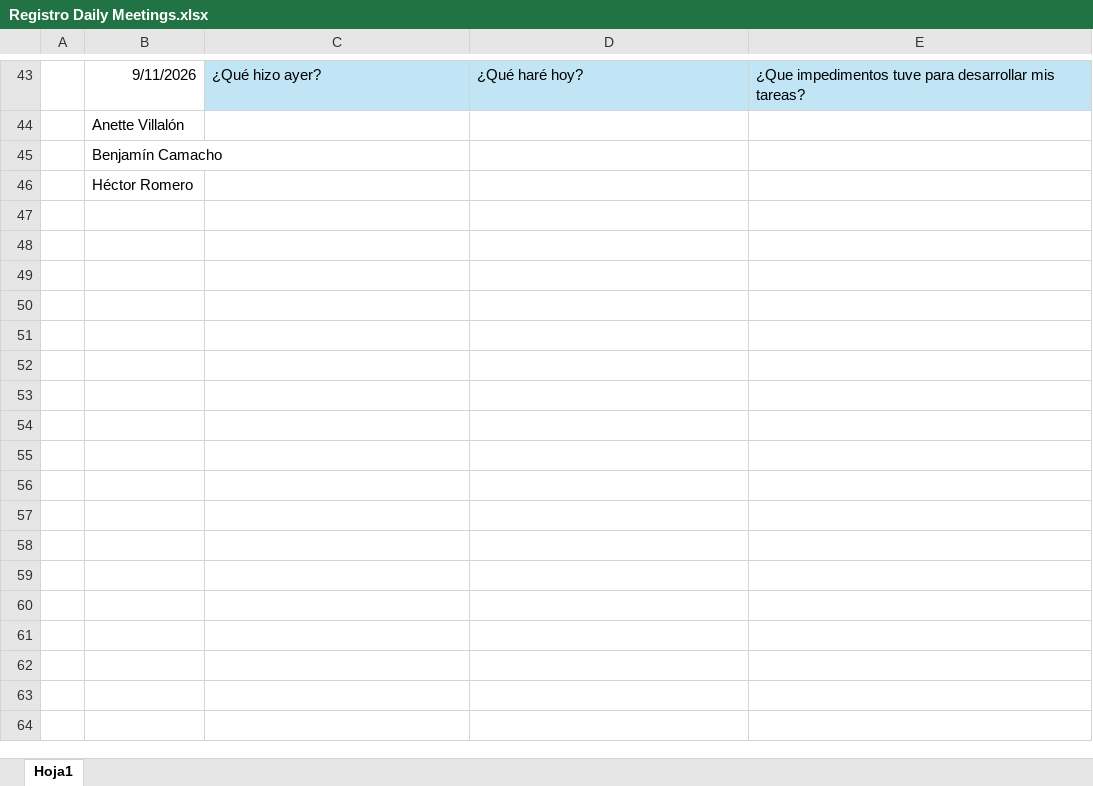
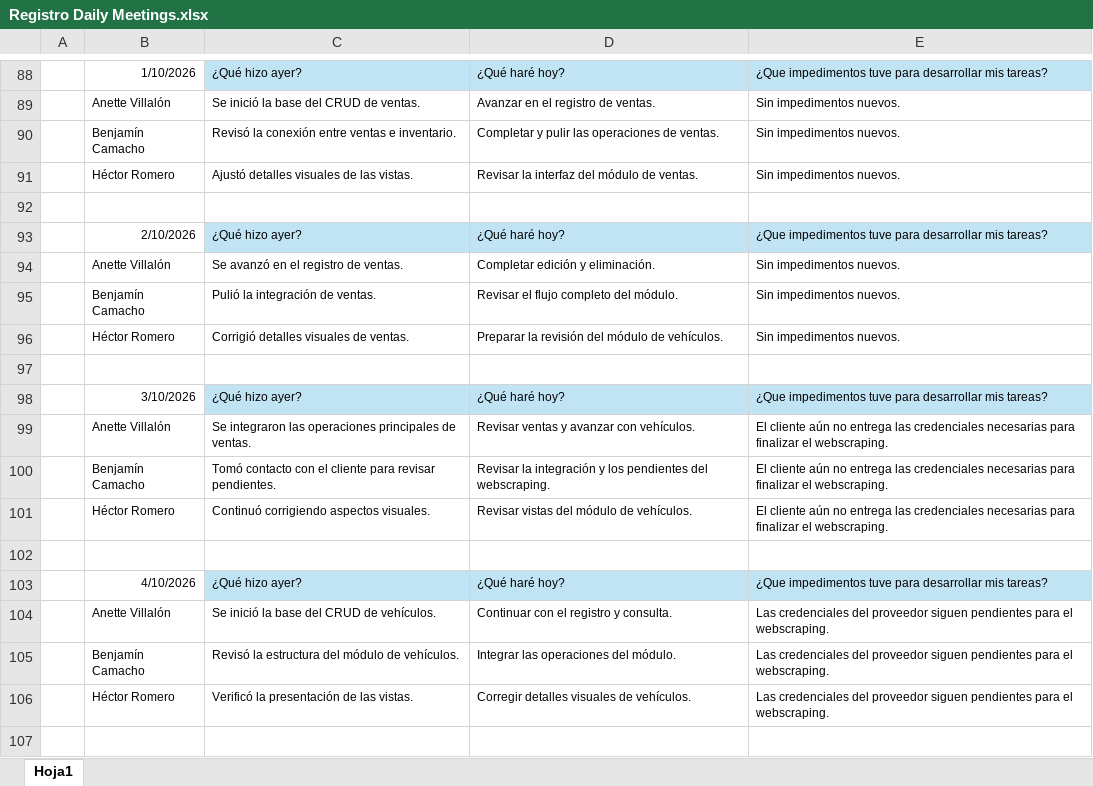
Before and after one commit to Liuflee/capstone_duoc, an Excel workbook: Fase 2/Evidencias Documentación/Registro Daily Meetings.xlsx, sheet Hoja1, drawn as a sheet; only a part is shown, gaps mark what is left out; values as stored, in another font and other column widths than the file's, no borders; addresses are those after the commit; the diff covers the shown part only; the diff names each change by its address in the sheet, - before the commit and + after, or states it on an @@ line.

```diff
--- a/Fase 2/Evidencias Documentación/Registro Daily Meetings.xlsx (sheet Hoja1)
+++ b/Fase 2/Evidencias Documentación/Registro Daily Meetings.xlsx (sheet Hoja1)
-B88: 9/11/2026
+B88: 1/10/2026
@@ B88:E88 text size: smaller @@
+row 89:  | Anette Villalón | Se inició la base del CRUD de ventas. | Avanzar en el registro de ventas. | Sin impedimentos nuevos.
+row 90:  | Benjamín Camacho | Revisó la conexión entre ventas e inventario. | Completar y pulir las operaciones de ventas. | Sin impedimentos nuevos.
+row 91:  | Héctor Romero | Ajustó detalles visuales de las vistas. | Revisar la interfaz del módulo de ventas. | Sin impedimentos nuevos.
-B92: Anette Villalón
+B92: (empty)
+row 93:  | 2/10/2026 | ¿Qué hizo ayer? | ¿Qué haré hoy? | ¿Que impedimentos tuve para desarrollar mis tareas?
+row 94:  | Anette Villalón | Se avanzó en el registro de ventas. | Completar edición y eliminación. | Sin impedimentos nuevos.
+row 95:  | Benjamín Camacho | Pulió la integración de ventas. | Revisar el flujo completo del módulo. | Sin impedimentos nuevos.
+row 96:  | Héctor Romero | Corrigió detalles visuales de ventas. | Preparar la revisión del módulo de vehículos. | Sin impedimentos nuevos.
-B97: Benjamín Camacho
+B97: (empty)
+row 98:  | 3/10/2026 | ¿Qué hizo ayer? | ¿Qué haré hoy? | ¿Que impedimentos tuve para desarrollar mis tareas?
+row 99:  | Anette Villalón | Se integraron las operaciones principales de ventas. | Revisar ventas y avanzar con vehículos. | El cliente aún no entrega las credenciales necesarias para finalizar el webscraping.
+row 100:  | Benjamín Camacho | Tomó contacto con el cliente para revisar pendientes. | Revisar la integración y los pendientes del webscraping. | El cliente aún no entrega las credenciales necesarias para finalizar el webscraping.
+row 101:  | Héctor Romero | Continuó corrigiendo aspectos visuales. | Revisar vistas del módulo de vehículos. | El cliente aún no entrega las credenciales necesarias para finalizar el webscraping.
-B102: Héctor Romero
+B102: (empty)
+row 103:  | 4/10/2026 | ¿Qué hizo ayer? | ¿Qué haré hoy? | ¿Que impedimentos tuve para desarrollar mis tareas?
+row 104:  | Anette Villalón | Se inició la base del CRUD de vehículos. | Continuar con el registro y consulta. | Las credenciales del proveedor siguen pendientes para el webscraping.
+row 105:  | Benjamín Camacho | Revisó la estructura del módulo de vehículos. | Integrar las operaciones del módulo. | Las credenciales del proveedor siguen pendientes para el webscraping.
+row 106:  | Héctor Romero | Verificó la presentación de las vistas. | Corregir detalles visuales de vehículos. | Las credenciales del proveedor siguen pendientes para el webscraping.
+row 107: (empty)
```
Also changed, not shown: 117 added rows, 3 removed rows, 8 edited cells and cell formats elsewhere in this sheet, Fase 2/Evidencias Documentación/Burndown_Chart.xlsx, Fase 2/Evidencias Documentación/Impediment Log.xlsx, 4 other files.
